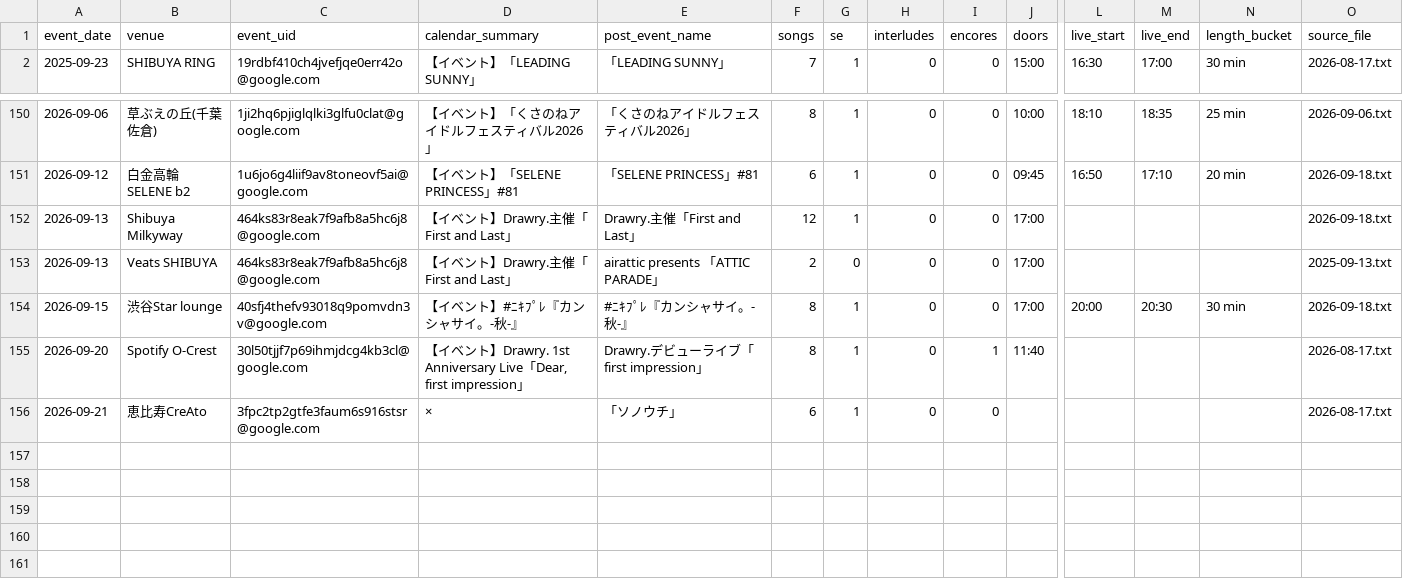
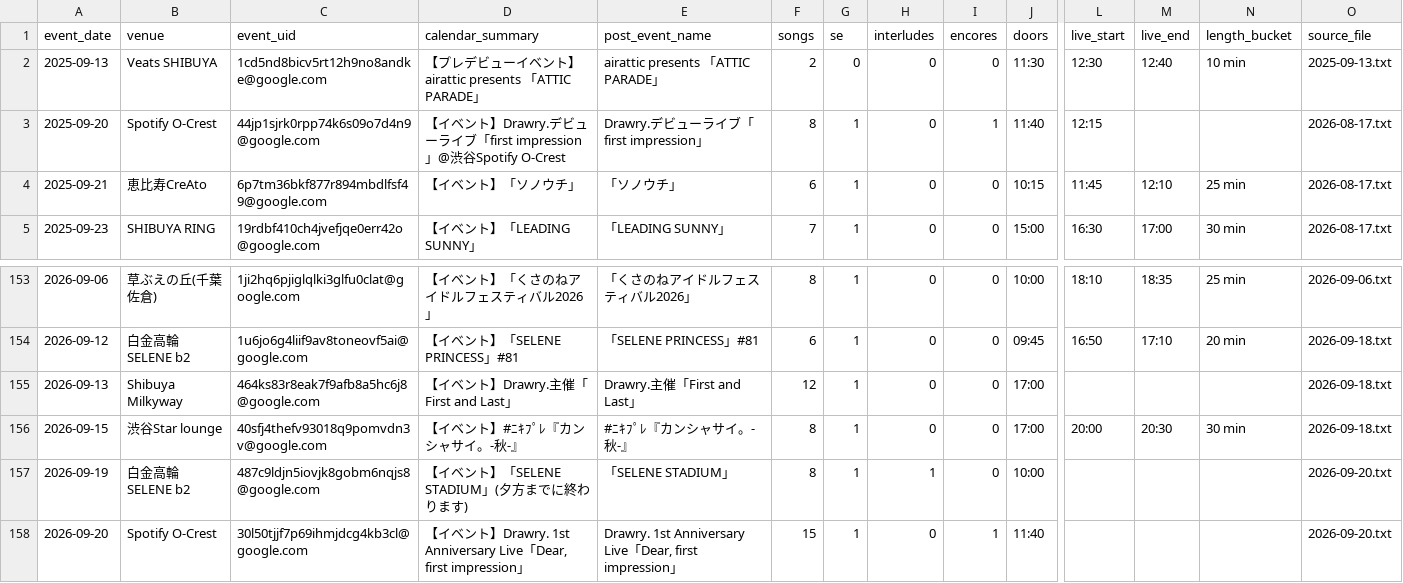
Before and after one commit to ganbaramen/drawrydb, a CSV file: data/generated/shows.csv, drawn as a sheet; only a part is shown, gaps mark what is left out; removed rows and columns are numbered as before the commit, all else as after; rows hold the shown columns only; the diff names each change by its address in the sheet, - before the commit and + after, or states it on an @@ line.

```diff
--- a/data/generated/shows.csv
+++ b/data/generated/shows.csv
+row 2: 2025-09-13 | Veats SHIBUYA | 1cd5nd8bicv5rt12h9no8andke@google.com | 【プレデビューイベント】airattic presents 「ATTIC PARADE」 | airattic presents 「ATTIC PARADE」 | 2 | 0 | 0 | 0 | 11:30 | 12:30 | 12:40 | 10 min | 2025-09-13.txt
+row 3: 2025-09-20 | Spotify O-Crest | 44jp1sjrk0rpp74k6s09o7d4n9@google.com | 【イベント】Drawry.デビューライブ「first impression」@渋谷Spotify O-Crest | Drawry.デビューライブ「first impression」 | 8 | 1 | 0 | 1 | 11:40 | 12:15 |  |  | 2026-08-17.txt
+row 4: 2025-09-21 | 恵比寿CreAto | 6p7tm36bkf877r894mbdlfsf49@google.com | 【イベント】「ソノウチ」 | 「ソノウチ」 | 6 | 1 | 0 | 0 | 10:15 | 11:45 | 12:10 | 25 min | 2026-08-17.txt
-row 153: 2026-09-13 | Veats SHIBUYA | 464ks83r8eak7f9afb8a5hc6j8@google.com | 【イベント】Drawry.主催「First and Last」 | airattic presents 「ATTIC PARADE」 | 2 | 0 | 0 | 0 | 17:00 |  |  |  | 2025-09-13.txt
+row 157: 2026-09-19 | 白金高輪SELENE b2 | 487c9ldjn5iovjk8gobm6nqjs8@google.com | 【イベント】「SELENE STADIUM」(夕方までに終わります) | 「SELENE STADIUM」 | 8 | 1 | 1 | 0 | 10:00 |  |  |  | 2026-09-20.txt
-E158 (post_event_name): Drawry.デビューライブ「first impression」
+E158 (post_event_name): Drawry. 1st Anniversary Live「Dear, first impression」
-F158 (songs): 8
+F158 (songs): 15
-O158 (source_file): 2026-08-17.txt
+O158 (source_file): 2026-09-20.txt
-row 156: 2026-09-21 | 恵比寿CreAto | 3fpc2tp2gtfe3faum6s916stsr@google.com | × | 「ソノウチ」 | 6 | 1 | 0 | 0 |  |  |  |  | 2026-08-17.txt
```
Also changed, not shown: data/generated/set_length_stats.csv, data/generated/song_stats.csv, 6 other files.
